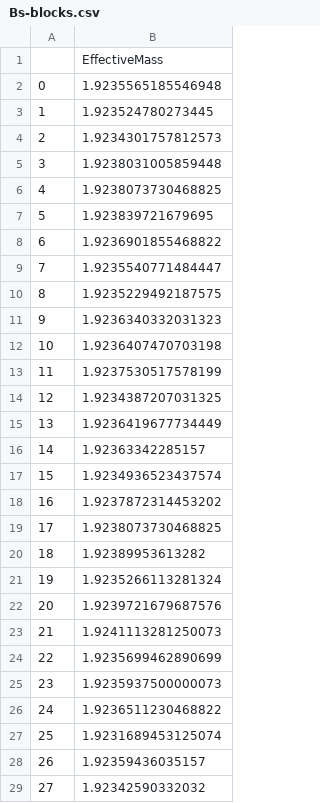
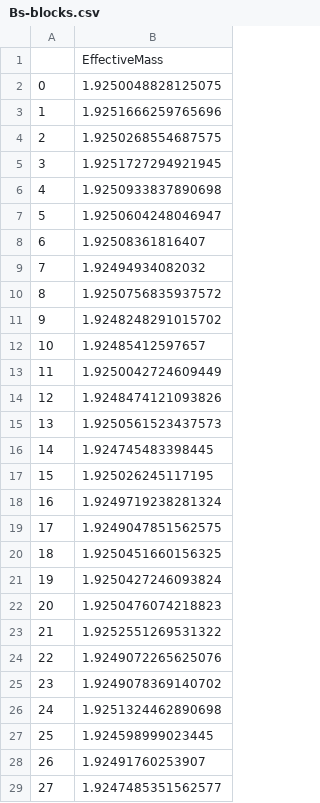
Before and after one commit to ana99bou/BsDsStar, a CSV file: 2pt/Bs-blocks.csv, drawn as a sheet; only a part is shown; the diff covers the shown part only.

Commit message:
Changed Bs Jackk blocks

```diff
--- a/2pt/Bs-blocks.csv
+++ b/2pt/Bs-blocks.csv
@@ -1,29 +1,29 @@
 	EffectiveMass
-0	1.9235565185546948
-1	1.923524780273445
-2	1.9234301757812573
-3	1.9238031005859448
-4	1.9238073730468825
-5	1.923839721679695
-6	1.9236901855468822
-7	1.9235540771484447
-8	1.9235229492187575
-9	1.9236340332031323
-10	1.9236407470703198
-11	1.9237530517578199
-12	1.9234387207031325
-13	1.9236419677734449
-14	1.92363342285157
-15	1.9234936523437574
-16	1.9237872314453202
-17	1.9238073730468825
-18	1.92389953613282
-19	1.9235266113281324
-20	1.9239721679687576
-21	1.9241113281250073
-22	1.9235699462890699
-23	1.9235937500000073
-24	1.9236511230468822
-25	1.9231689453125074
-26	1.92359436035157
-27	1.92342590332032
+0	1.9250048828125075
+1	1.9251666259765696
+2	1.9250268554687575
+3	1.9251727294921945
+4	1.9250933837890698
+5	1.9250604248046947
+6	1.92508361816407
+7	1.92494934082032
+8	1.9250756835937572
+9	1.9248248291015702
+10	1.92485412597657
+11	1.9250042724609449
+12	1.9248474121093826
+13	1.9250561523437573
+14	1.924745483398445
+15	1.925026245117195
+16	1.9249719238281324
+17	1.9249047851562575
+18	1.9250451660156325
+19	1.9250427246093824
+20	1.9250476074218823
+21	1.9252551269531322
+22	1.9249072265625076
+23	1.9249078369140702
+24	1.9251324462890698
+25	1.924598999023445
+26	1.92491760253907
+27	1.9247485351562577
```
Also changed, not shown: 70 edited cells elsewhere in this file.
